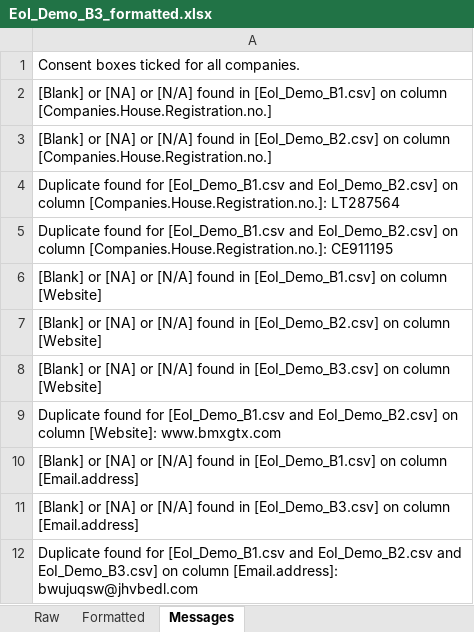
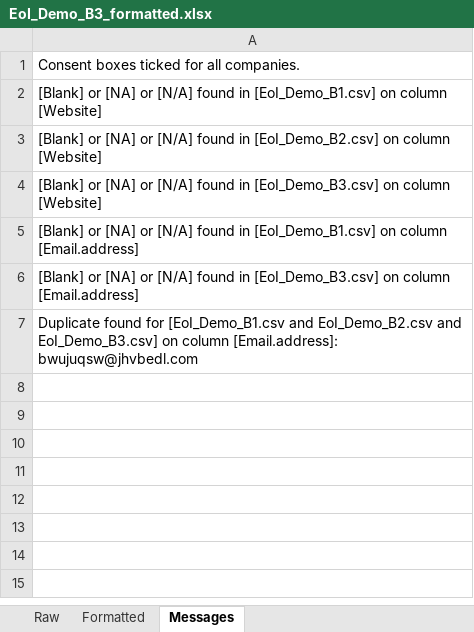
Before and after one commit to alan-turing-institute/BridgeAI, an Excel workbook: EoI_Process/Demo/Outputs/OUTPUTS_EoI_Demo_B3/EoI_Demo_B3_formatted.xlsx, sheet Messages, drawn as a sheet; values as stored, in another font and other column widths than the file's, no borders; the diff names each change by its address in the sheet, - before the commit and + after, or states it on an @@ line.

Commit message:
eoi-version-based-processing

```diff
--- a/EoI_Process/Demo/Outputs/OUTPUTS_EoI_Demo_B3/EoI_Demo_B3_formatted.xlsx (sheet Messages)
+++ b/EoI_Process/Demo/Outputs/OUTPUTS_EoI_Demo_B3/EoI_Demo_B3_formatted.xlsx (sheet Messages)
-row 2: [Blank] or [NA] or [N/A] found in [EoI_Demo_B1.csv] on column [Companies.House.Registration.no.]
-row 3: [Blank] or [NA] or [N/A] found in [EoI_Demo_B2.csv] on column [Companies.House.Registration.no.]
-row 4: Duplicate found for [EoI_Demo_B1.csv and EoI_Demo_B2.csv] on column [Companies.House.Registration.no.]: LT287564
-row 5: Duplicate found for [EoI_Demo_B1.csv and EoI_Demo_B2.csv] on column [Companies.House.Registration.no.]: CE911195
-row 9: Duplicate found for [EoI_Demo_B1.csv and EoI_Demo_B2.csv] on column [Website]: www.bmxgtx.com
```
Also changed, not shown: sheet Raw, sheet Formatted, 4 other files.
